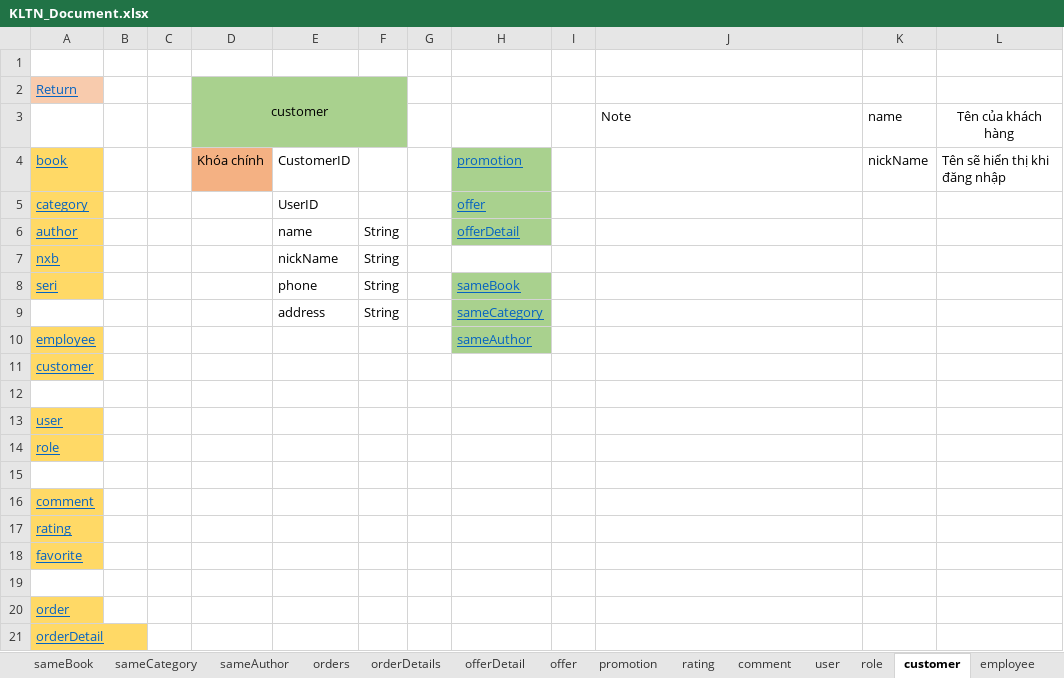
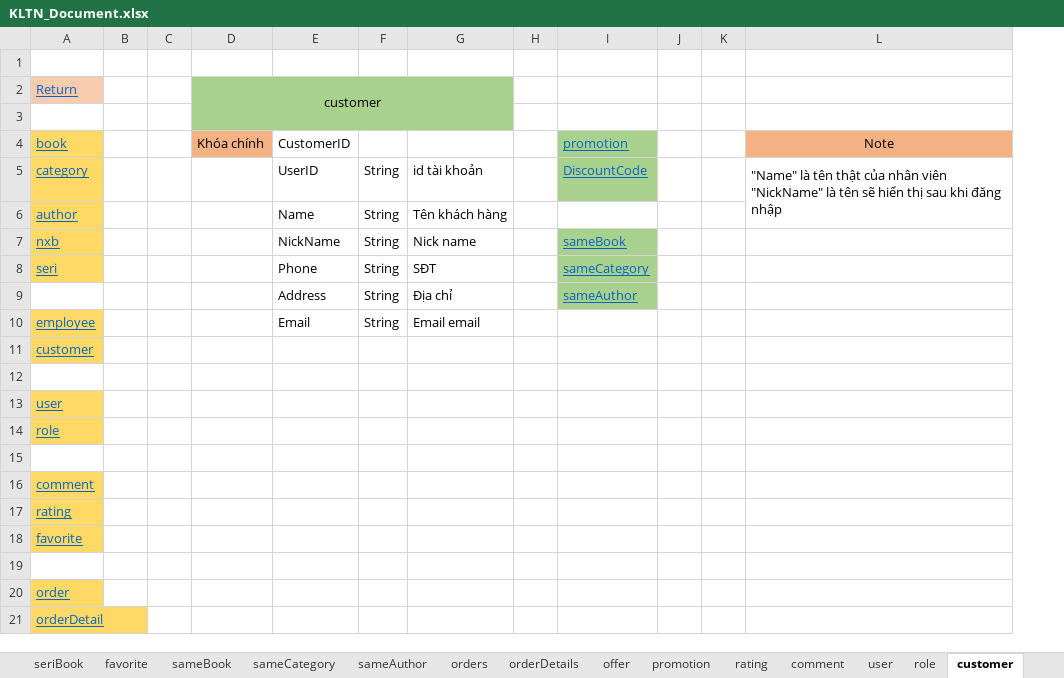
Before and after one commit to truongthaituan/BookStoreWebsite, an Excel workbook: KLTN_Document.xlsx, sheet customer, drawn as a sheet; values as stored, in another font and other column widths than the file's, no borders; removed rows and columns are numbered as before the commit, all else as after; ↵ is a line break in a cell; the diff names each change by its address in the sheet, - before the commit and + after, or states it on an @@ line.

```diff
--- a/KLTN_Document.xlsx (sheet customer)
+++ b/KLTN_Document.xlsx (sheet customer)
-sheet tab: offerDetail
+column G, rows 5-10: id tài khoản | Tên khách hàng | Nick name | SĐT | Địa chỉ | Email email
+column K, empty
-column K (nickName), row 3: name
-column L (Tên sẽ hiển thị khi đăng nhập), row 3: Tên của khách hàng
-row 3:  |  |  |  |  |  |  |  |  | Note | name | Tên của khách hàng
+row 3: (empty)
-L4: (empty)
+L4: Note
-L4 fill: none
+L4 fill: #F4B183
-F5: (empty)
+F5: String
-I5 (promotion): offer
+I5 (promotion): DiscountCode
-L5 (Note): (empty)
+L5 (Note): "Name" là tên thật của nhân viên ↵ "NickName" là tên sẽ hiển thị sau khi đăng nhập
+L5:L6 merged
-E6 (CustomerID): name
+E6 (CustomerID): Name
-I6 (promotion): offerDetail
+I6 (promotion): (empty)
-I6 fill: #A9D18E
+I6 fill: none
-E7 (CustomerID): nickName
+E7 (CustomerID): NickName
-I7 (promotion): (empty)
+I7 (promotion): sameBook
-I7 fill: none
+I7 fill: #A9D18E
-E8 (CustomerID): phone
+E8 (CustomerID): Phone
-I8 (promotion): sameBook
+I8 (promotion): sameCategory
-E9 (CustomerID): address
+E9 (CustomerID): Address
-I9 (promotion): sameCategory
+I9 (promotion): sameAuthor
-E10 (CustomerID): (empty)
+E10 (CustomerID): Email
-F10: (empty)
+F10: String
-I10 (promotion): sameAuthor
+I10 (promotion): (empty)
-I10 fill: #A9D18E
+I10 fill: none
```
Also changed, not shown: sheet employee, sheet Các bảng chính, sheet offer, sheet promotion, sheet favorite, sheet orderDetails, 13 more sheets.
